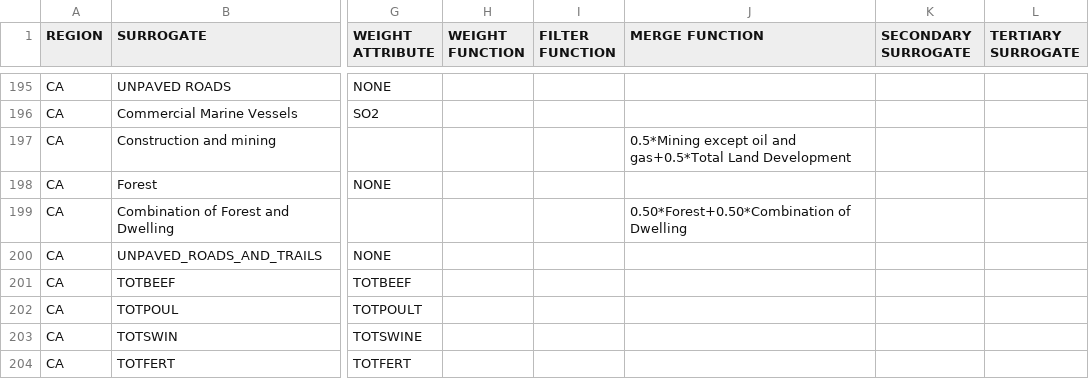
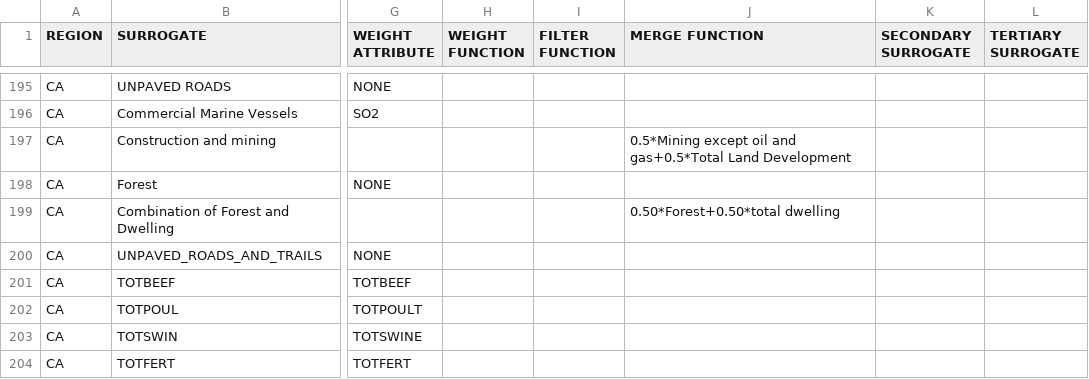
Before and after one commit to ctessum/aep, a CSV file: data/nei2014/surrogate_specification_2014.csv, drawn as a sheet; only a part is shown, gaps mark what is left out; the diff names each change by its address in the sheet, - before the commit and + after, or states it on an @@ line.

Commit message:
Change to 2014 NEI surrogate specification

```diff
--- a/data/nei2014/surrogate_specification_2014.csv
+++ b/data/nei2014/surrogate_specification_2014.csv
-J199 (MERGE FUNCTION): 0.50*Forest+0.50*Combination of Dwelling
+J199 (MERGE FUNCTION): 0.50*Forest+0.50*total dwelling
```
